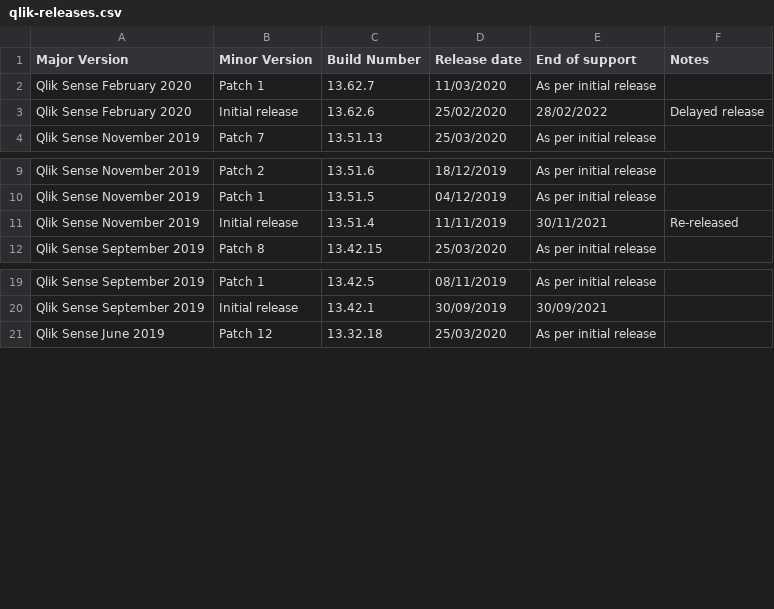
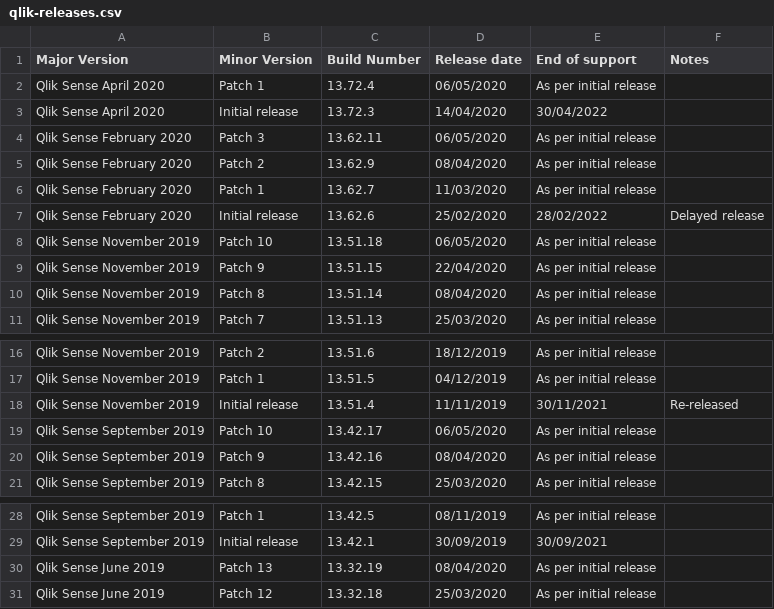
Before and after one commit to withdave/qlik-releases, a CSV file: qlik-releases.csv, drawn as a sheet; only a part is shown, gaps mark what is left out.

```diff
--- a/qlik-releases.csv
+++ b/qlik-releases.csv
@@ -1,4 +1,11 @@
 Major Version,Minor Version,Build Number,Release date,End of support,Notes
+Qlik Sense April 2020,Patch 1,13.72.4,06/05/2020,As per initial release,
+Qlik Sense April 2020,Initial release,13.72.3,14/04/2020,30/04/2022,
+Qlik Sense February 2020,Patch 3,13.62.11,06/05/2020,As per initial release,
+Qlik Sense February 2020,Patch 2,13.62.9,08/04/2020,As per initial release,
 Qlik Sense February 2020,Patch 1,13.62.7,11/03/2020,As per initial release,
 Qlik Sense February 2020,Initial release,13.62.6,25/02/2020,28/02/2022,Delayed release
+Qlik Sense November 2019,Patch 10,13.51.18,06/05/2020,As per initial release,
+Qlik Sense November 2019,Patch 9,13.51.15,22/04/2020,As per initial release,
+Qlik Sense November 2019,Patch 8,13.51.14,08/04/2020,As per initial release,
 Qlik Sense November 2019,Patch 7,13.51.13,25/03/2020,As per initial release,
@@ -11,2 +18,4 @@ Qlik Sense November 2019,Patch 1,13.51.5,04/12/2019,As per initial release,
 Qlik Sense November 2019,Initial release,13.51.4,11/11/2019,30/11/2021,Re-released
+Qlik Sense September 2019,Patch 10,13.42.17,06/05/2020,As per initial release,
+Qlik Sense September 2019,Patch 9,13.42.16,08/04/2020,As per initial release,
 Qlik Sense September 2019,Patch 8,13.42.15,25/03/2020,As per initial release,
@@ -20,2 +29,3 @@ Qlik Sense September 2019,Patch 1,13.42.5,08/11/2019,As per initial release,
 Qlik Sense September 2019,Initial release,13.42.1,30/09/2019,30/09/2021,
+Qlik Sense June 2019,Patch 13,13.32.19,08/04/2020,As per initial release,
 Qlik Sense June 2019,Patch 12,13.32.18,25/03/2020,As per initial release,
```
Also changed, not shown: 1 other file.
